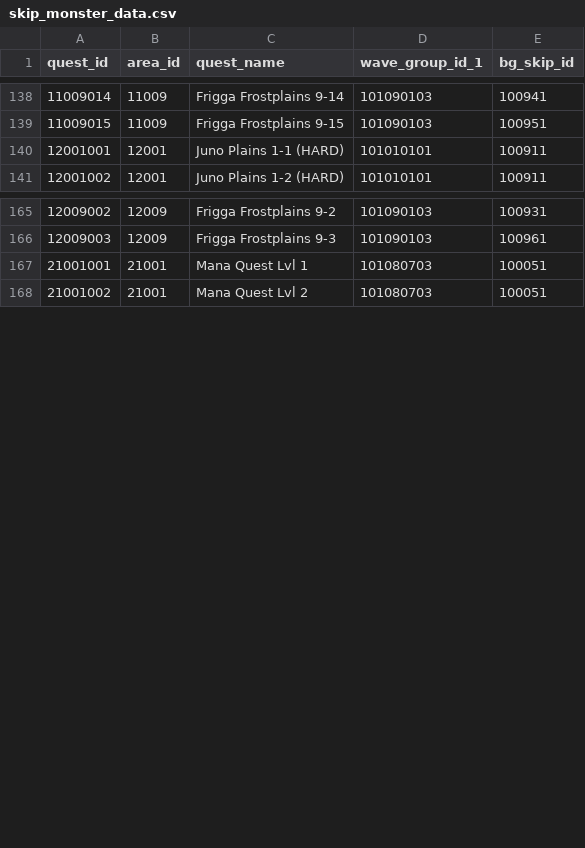
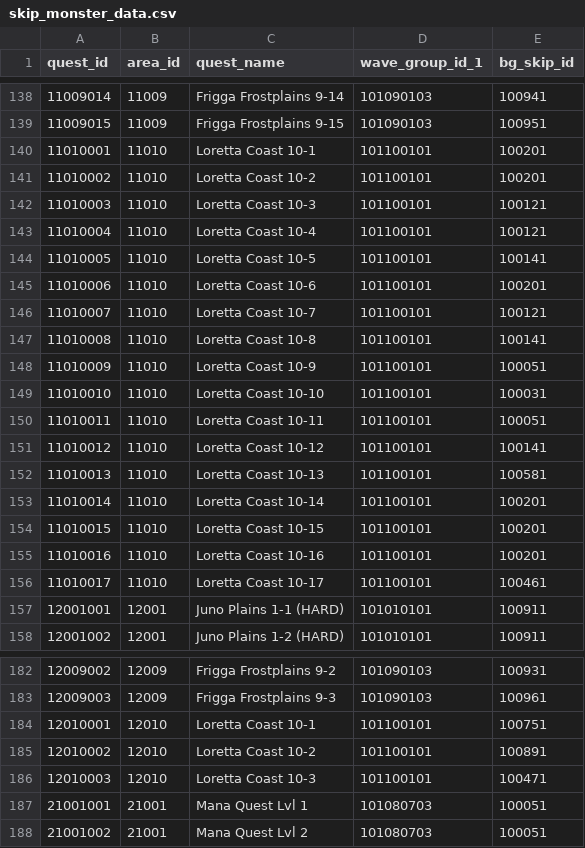
Before and after one commit to KariArisu/Priconne-GL-Data, a CSV file: skip_monster_data.csv, drawn as a sheet; only a part is shown, gaps mark what is left out; the diff names each change by its address in the sheet, - before the commit and + after, or states it on an @@ line.

```diff
--- a/skip_monster_data.csv
+++ b/skip_monster_data.csv
+row 140: 11010001 | 11010 | Loretta Coast 10-1 | 101100101 | 100201
+row 141: 11010002 | 11010 | Loretta Coast 10-2 | 101100101 | 100201
+row 142: 11010003 | 11010 | Loretta Coast 10-3 | 101100101 | 100121
+row 143: 11010004 | 11010 | Loretta Coast 10-4 | 101100101 | 100121
+row 144: 11010005 | 11010 | Loretta Coast 10-5 | 101100101 | 100141
+row 145: 11010006 | 11010 | Loretta Coast 10-6 | 101100101 | 100201
+row 146: 11010007 | 11010 | Loretta Coast 10-7 | 101100101 | 100121
+row 147: 11010008 | 11010 | Loretta Coast 10-8 | 101100101 | 100141
+row 148: 11010009 | 11010 | Loretta Coast 10-9 | 101100101 | 100051
+row 149: 11010010 | 11010 | Loretta Coast 10-10 | 101100101 | 100031
+row 150: 11010011 | 11010 | Loretta Coast 10-11 | 101100101 | 100051
+row 151: 11010012 | 11010 | Loretta Coast 10-12 | 101100101 | 100141
+row 152: 11010013 | 11010 | Loretta Coast 10-13 | 101100101 | 100581
+row 153: 11010014 | 11010 | Loretta Coast 10-14 | 101100101 | 100201
+row 154: 11010015 | 11010 | Loretta Coast 10-15 | 101100101 | 100201
+row 155: 11010016 | 11010 | Loretta Coast 10-16 | 101100101 | 100201
+row 156: 11010017 | 11010 | Loretta Coast 10-17 | 101100101 | 100461
+row 184: 12010001 | 12010 | Loretta Coast 10-1 | 101100101 | 100751
+row 185: 12010002 | 12010 | Loretta Coast 10-2 | 101100101 | 100891
+row 186: 12010003 | 12010 | Loretta Coast 10-3 | 101100101 | 100471
```
Also changed, not shown: enemy_reward_data.csv, equipment_data.csv, 27 other files.
